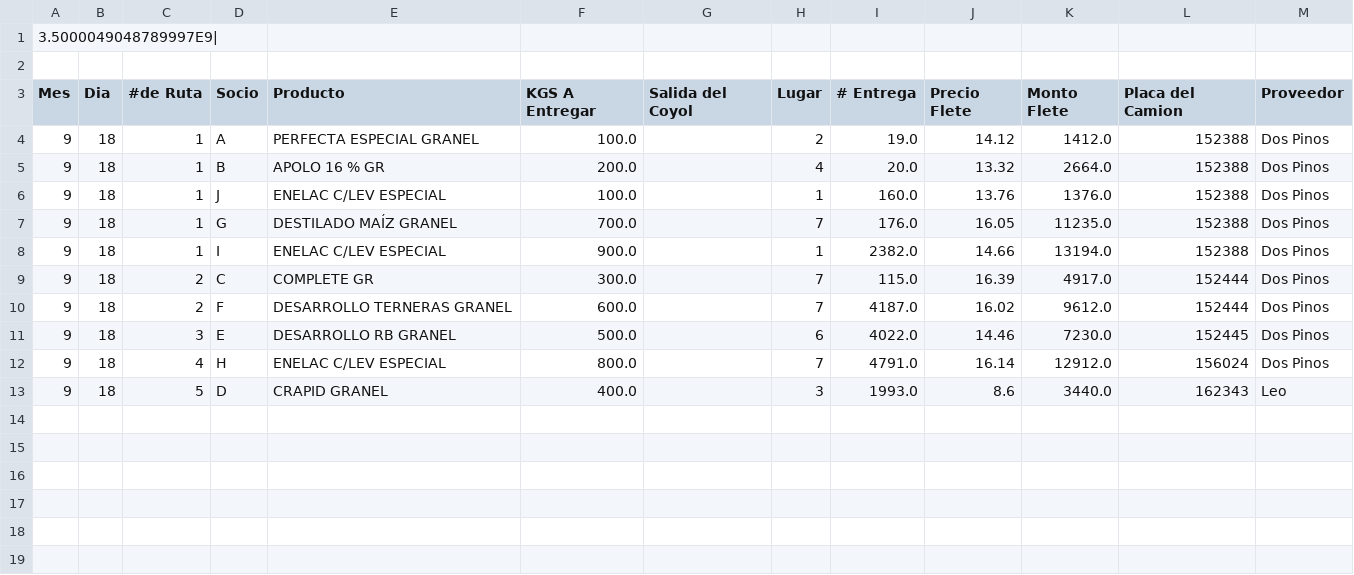
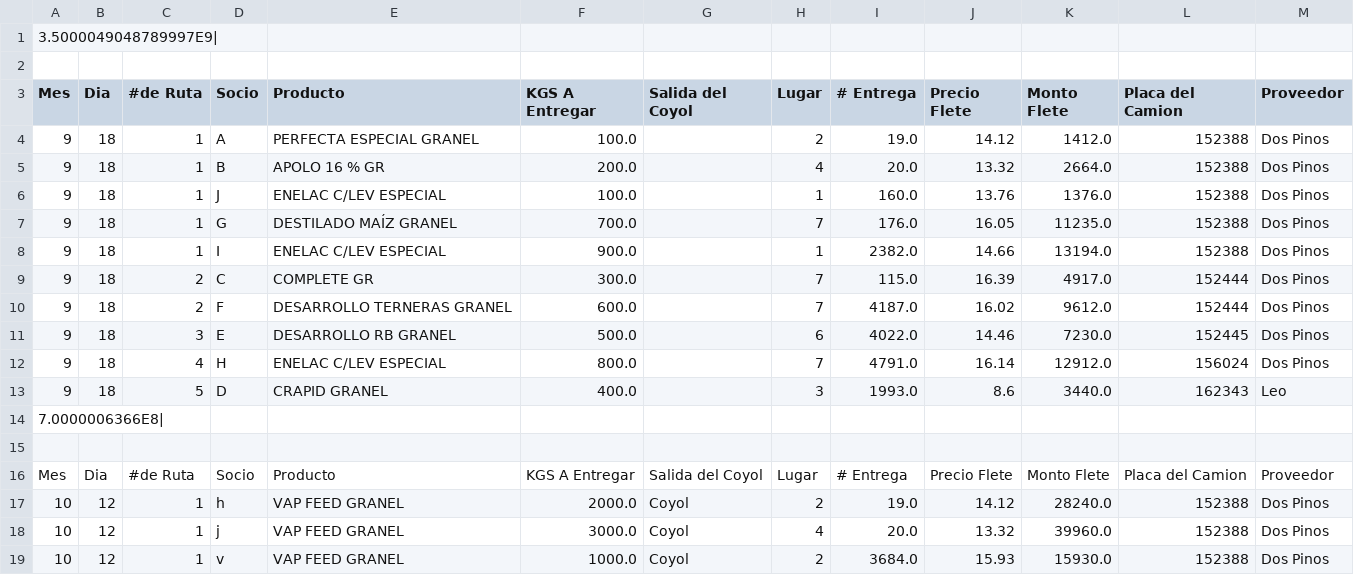
Before and after one commit to SlyJose/Industrial-Application-Project, a CSV file: proyectoTIndustrial/null.csv, drawn as a sheet; the diff names each change by its address in the sheet, - before the commit and + after, or states it on an @@ line.

```diff
--- a/proyectoTIndustrial/null.csv
+++ b/proyectoTIndustrial/null.csv
+row 14: 7.0000006366E8
+row 15: (empty)
+row 16: Mes | Dia | #de Ruta | Socio | Producto | KGS A Entregar | Salida del Coyol | Lugar | # Entrega | Precio Flete | Monto Flete | Placa del Camion | Proveedor
+row 17: 10 | 12 | 1 | h | VAP FEED GRANEL | 2000.0 | Coyol | 2 | 19.0 | 14.12 | 28240.0 | 152388 | Dos Pinos
+row 18: 10 | 12 | 1 | j | VAP FEED GRANEL | 3000.0 | Coyol | 4 | 20.0 | 13.32 | 39960.0 | 152388 | Dos Pinos
+row 19: 10 | 12 | 1 | v | VAP FEED GRANEL | 1000.0 | Coyol | 2 | 3684.0 | 15.93 | 15930.0 | 152388 | Dos Pinos
```
Also changed, not shown: 31 other files.
